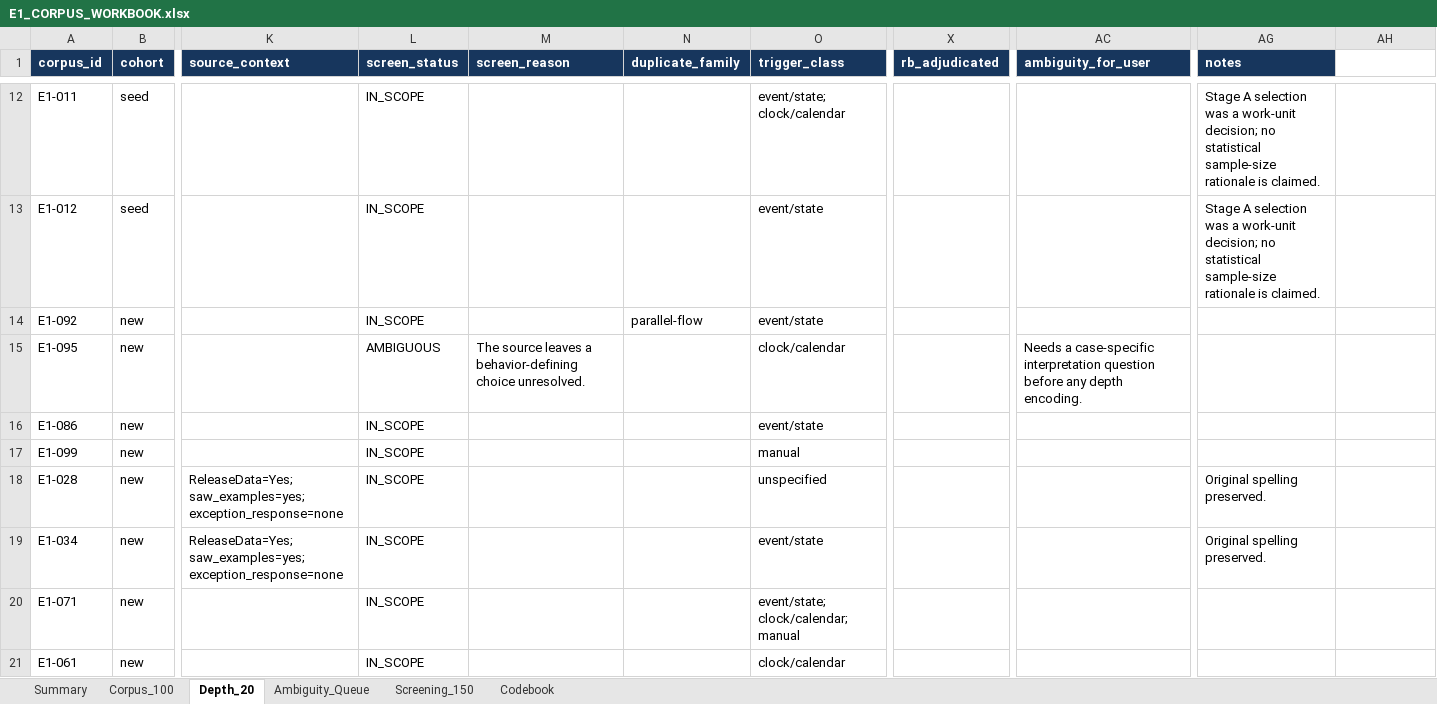
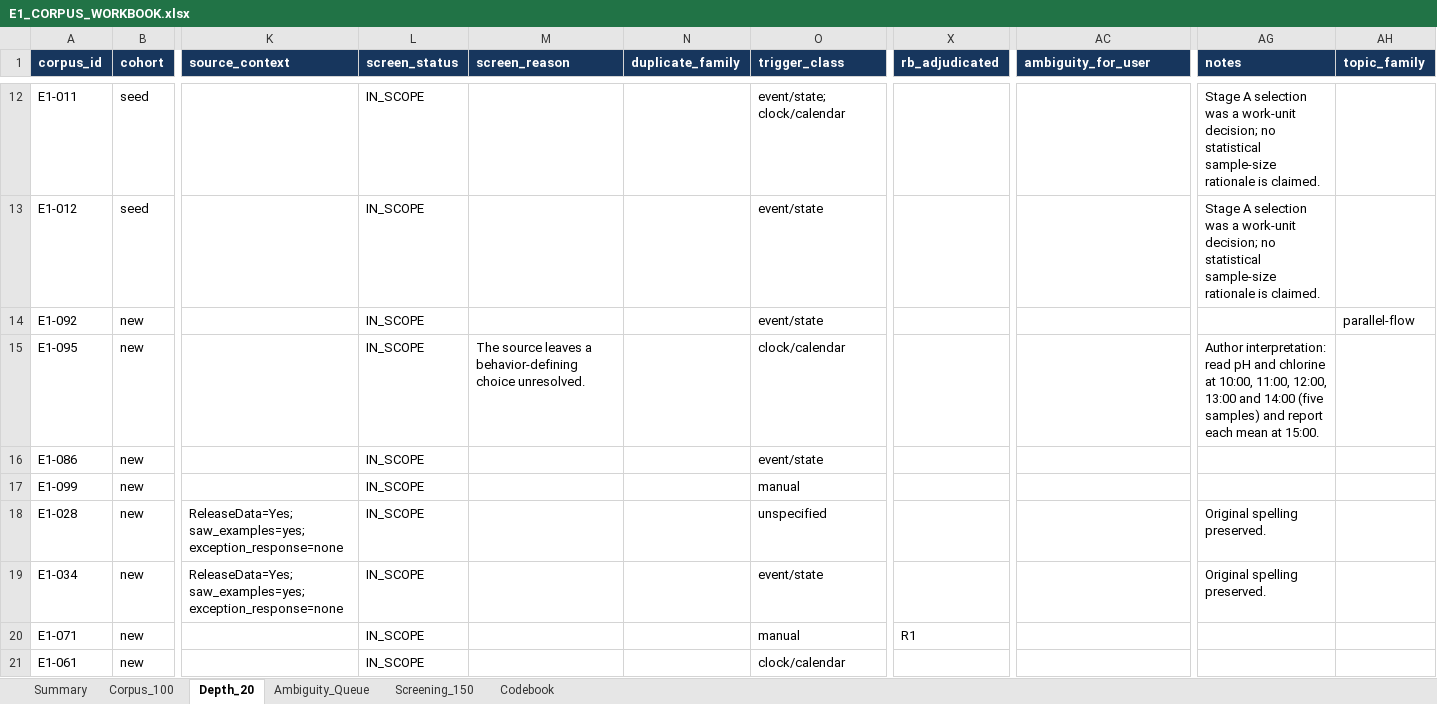
Before and after one commit to Whisoo0817/JoI, an Excel workbook: PerCom/6_Evaluation/E1_adequacy/breadth/E1_CORPUS_WORKBOOK.xlsx, sheet Depth_20, drawn as a sheet; only a part is shown, gaps mark what is left out; values as stored, in another font and other column widths than the file's, no borders; table styles not drawn; the diff names each change by its address in the sheet, - before the commit and + after, or states it on an @@ line.

```diff
--- a/PerCom/6_Evaluation/E1_adequacy/breadth/E1_CORPUS_WORKBOOK.xlsx (sheet Depth_20)
+++ b/PerCom/6_Evaluation/E1_adequacy/breadth/E1_CORPUS_WORKBOOK.xlsx (sheet Depth_20)
-AH1: (empty)
+AH1: topic_family
-AH1 fill: none
+AH1 fill: #17365D
-N14 (duplicate_family): parallel-flow
+N14 (duplicate_family): (empty)
-AH14 (topic_family): (empty)
+AH14 (topic_family): parallel-flow
-L15 (screen_status): AMBIGUOUS
+L15 (screen_status): IN_SCOPE
-AC15 (ambiguity_for_user): Needs a case-specific interpretation question before any depth encoding.
+AC15 (ambiguity_for_user): (empty)
-AG15 (notes): (empty)
+AG15 (notes): Author interpretation: read pH and chlorine at 10:00, 11:00, 12:00, 13:00 and 14:00 (five samples) and report each mean at 15:00.
-O20 (trigger_class): event/state; clock/calendar; manual
+O20 (trigger_class): manual
-X20 (rb_adjudicated): (empty)
+X20 (rb_adjudicated): R1
```
Also changed, not shown: sheet Corpus_100, sheet Ambiguity_Queue, sheet Codebook, sheet Summary, 11 other files.
